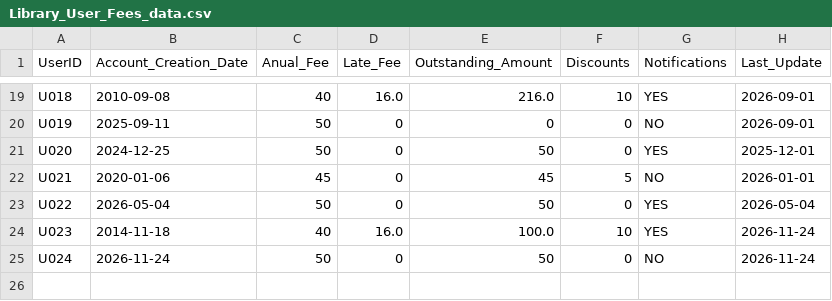
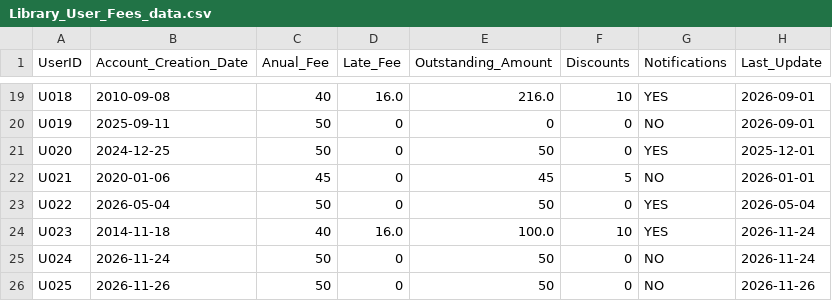
Before and after one commit to pdfrick-del/Brugg---Team-D, a CSV file: data/Library_User_Fees_data.csv, drawn as a sheet; only a part is shown, gaps mark what is left out.

```diff
--- a/data/Library_User_Fees_data.csv
+++ b/data/Library_User_Fees_data.csv
@@ -25 +25,2 @@ U023,2014-11-18,40,16.0,100.0,10,YES,2026-11-24
 U024,2026-11-24,50,0,50,0,NO,2026-11-24
+U025,2026-11-26,50,0,50,0,NO,2026-11-26
```
Also changed, not shown: data/Library_User_Login_data.csv.
